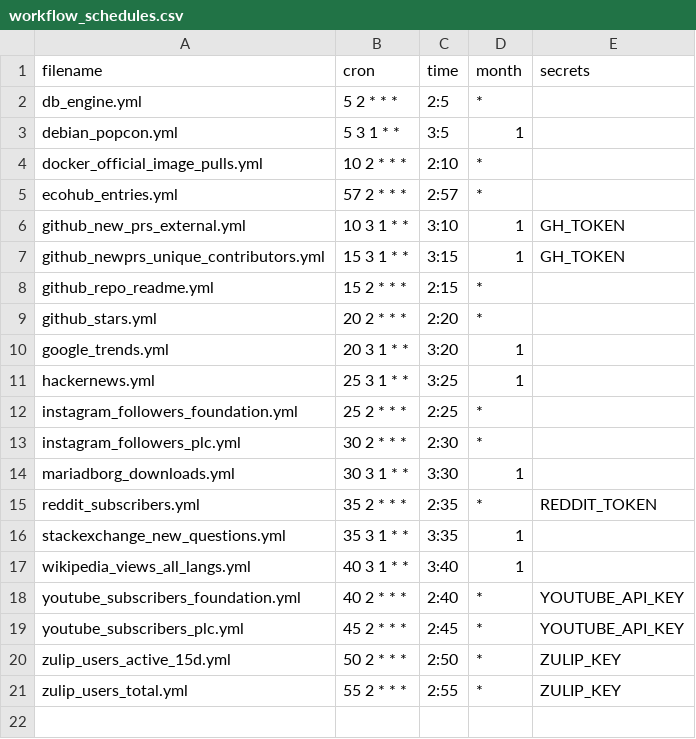
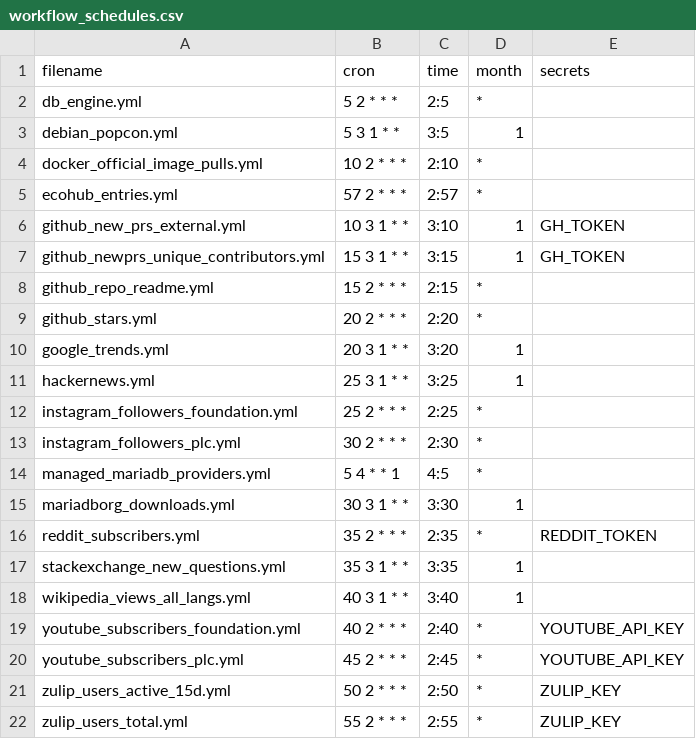
Before and after one commit to robertsilen/mariadb-adoption-index, a CSV file: scripts/workflow_schedules.csv, drawn as a sheet; the diff names each change by its address in the sheet, - before the commit and + after, or states it on an @@ line.

```diff
--- a/scripts/workflow_schedules.csv
+++ b/scripts/workflow_schedules.csv
+row 14: managed_mariadb_providers.yml | 5 4 * * 1 | 4:5 | *
```
Also changed, not shown: 8 other files.
